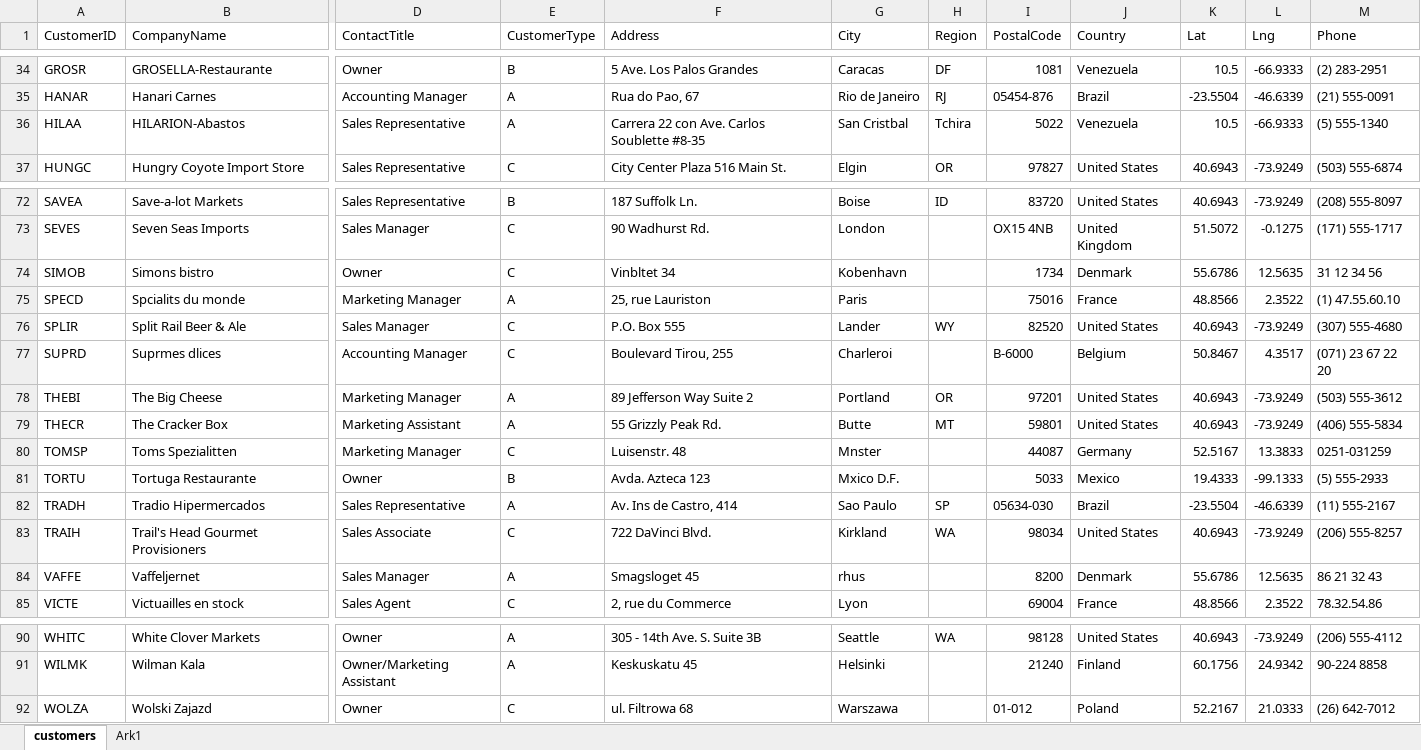
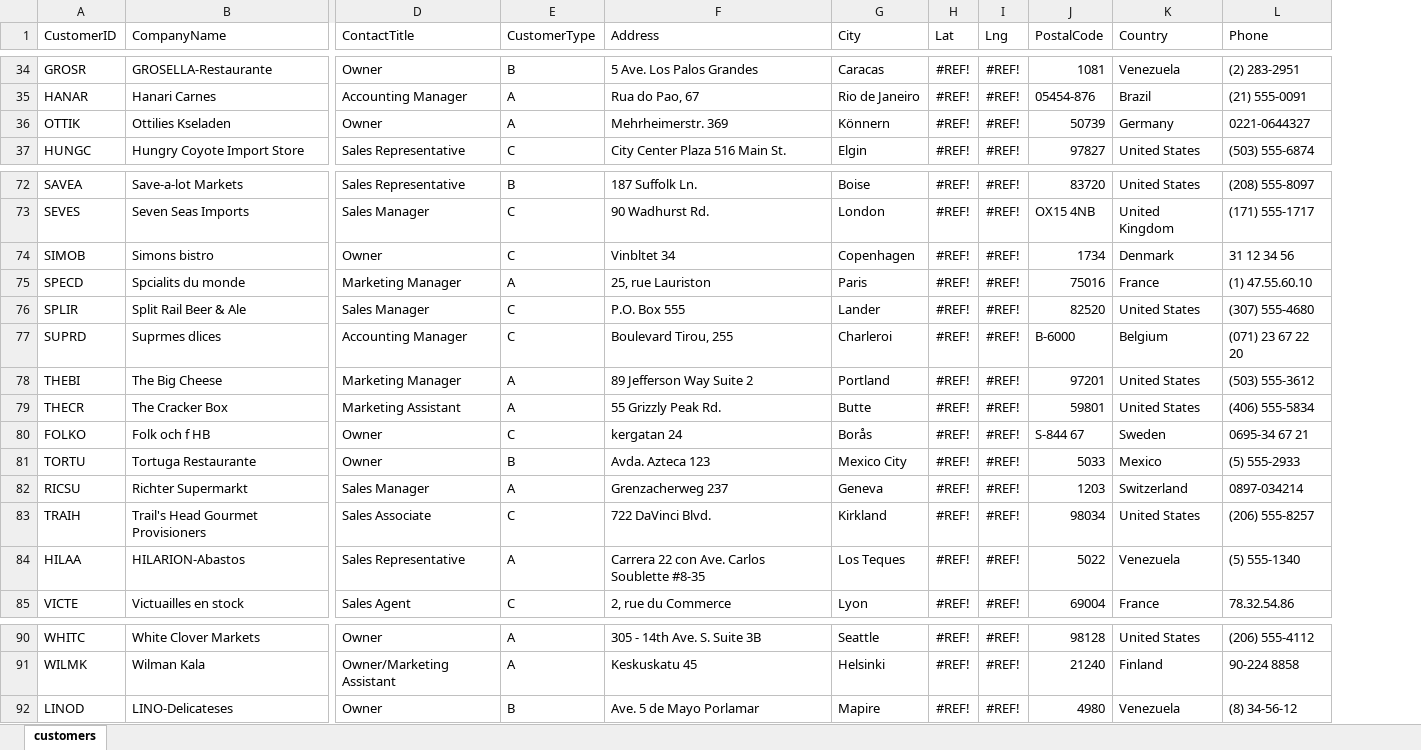
Before and after one commit to officegeek/data, an Excel workbook: customers.xlsx, sheet customers, drawn as a sheet; only a part is shown, gaps mark what is left out; values as stored, in another font and other column widths than the file's, no borders; removed rows and columns are numbered as before the commit, all else as after; rows hold the shown columns only; the diff covers the shown part only; the diff names each change by its address in the sheet, - before the commit and + after, or states it on an @@ line.

```diff
--- a/customers.xlsx (sheet customers)
+++ b/customers.xlsx (sheet customers)
-sheet tab: Ark1
-column H (Region), rows 34-35: DF | RJ; row 37: OR; rows 72-79: ID |  |  |  | WY |  | OR | MT; row 83: WA; row 90: WA
+column H (Lat), rows 34-35: #REF! | #REF!; row 37: #REF!; rows 72-79: all #REF!; row 81: #REF!; row 83: #REF!; row 85: #REF!; rows 90-91: #REF! | #REF!
+column I (Lng), rows 34-35: #REF! | #REF!; row 37: #REF!; rows 72-79: all #REF!; row 81: #REF!; row 83: #REF!; row 85: #REF!; rows 90-91: #REF! | #REF!
-column K (Lat), rows 34-35: 10.5 | -23.5504; row 37: 40.6943; rows 72-79: 40.6943 | 51.5072 | 55.6786 | 48.8566 | 40.6943 | 50.8467 | 40.6943 | 40.6943; row 81: 19.4333; row 83: 40.6943; row 85: 48.8566; rows 90-91: 40.6943 | 60.1756
-column L (Lng), rows 34-35: -66.9333 | -46.6339; row 37: -73.9249; rows 72-79: -73.9249 | -0.1275 | 12.5635 | 2.3522 | -73.9249 | 4.3517 | -73.9249 | -73.9249; row 81: -99.1333; row 83: -73.9249; row 85: 2.3522; rows 90-91: -73.9249 | 24.9342
-row 36: HILAA | HILARION-Abastos | Sales Representative | A | Carrera 22 con Ave. Carlos Soublette #8-35 | San Cristbal | Tchira | 5022 | Venezuela | 10.5 | -66.9333 | (5) 555-1340
+row 36: OTTIK | Ottilies Kseladen | Owner | A | Mehrheimerstr. 369 | Könnern | #REF! | #REF! | 50739 | Germany | 0221-0644327
-G74 (City): Kobenhavn
+G74 (City): Copenhagen
-row 80: TOMSP | Toms Spezialitten | Marketing Manager | C | Luisenstr. 48 | Mnster |  | 44087 | Germany | 52.5167 | 13.3833 | 0251-031259
+row 80: FOLKO | Folk och f HB | Owner | C | kergatan 24 | Borås | #REF! | #REF! | S-844 67 | Sweden | 0695-34 67 21
-G81 (City): Mxico D.F.
+G81 (City): Mexico City
-row 82: TRADH | Tradio Hipermercados | Sales Representative | A | Av. Ins de Castro, 414 | Sao Paulo | SP | 05634-030 | Brazil | -23.5504 | -46.6339 | (11) 555-2167
+row 82: RICSU | Richter Supermarkt | Sales Manager | A | Grenzacherweg 237 | Geneva | #REF! | #REF! | 1203 | Switzerland | 0897-034214
-row 84: VAFFE | Vaffeljernet | Sales Manager | A | Smagsloget 45 | rhus |  | 8200 | Denmark | 55.6786 | 12.5635 | 86 21 32 43
+row 84: HILAA | HILARION-Abastos | Sales Representative | A | Carrera 22 con Ave. Carlos Soublette #8-35 | Los Teques | #REF! | #REF! | 5022 | Venezuela | (5) 555-1340
-row 92: WOLZA | Wolski Zajazd | Owner | C | ul. Filtrowa 68 | Warszawa |  | 01-012 | Poland | 52.2167 | 21.0333 | (26) 642-7012
+row 92: LINOD | LINO-Delicateses | Owner | B | Ave. 5 de Mayo Porlamar | Mapire | #REF! | #REF! | 4980 | Venezuela | (8) 34-56-12
```
Also changed, not shown: 18 added rows, 18 removed rows and 4 edited cells elsewhere in this sheet, 1 other file.
